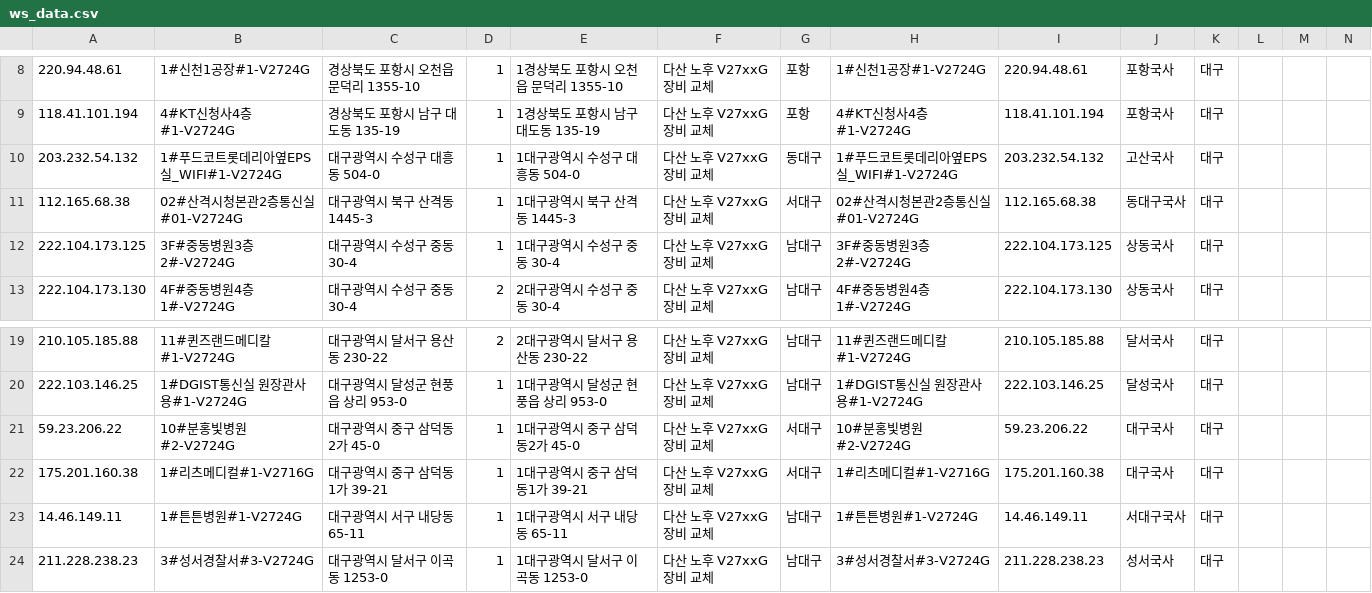
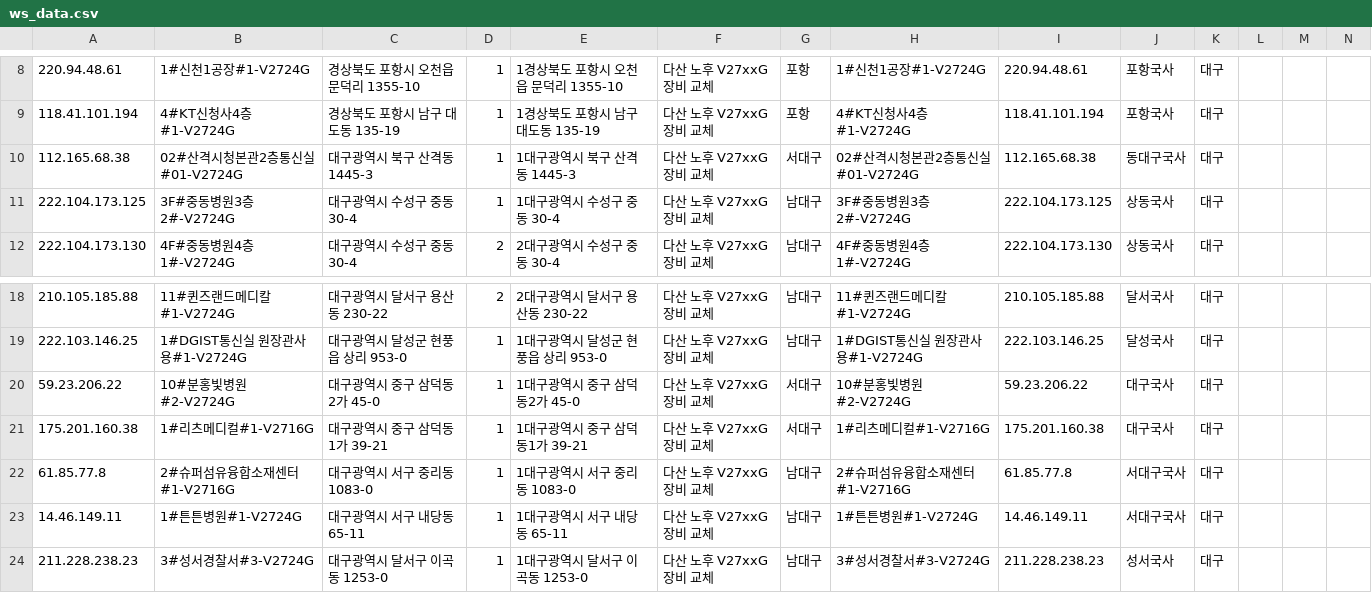
Before and after one commit to dfgqwe/easyu, a CSV file: ws_data.csv, drawn as a sheet; only a part is shown, gaps mark what is left out.

Commit message:
Update data

```diff
--- a/ws_data.csv
+++ b/ws_data.csv
@@ -9,3 +9,2 @@
 118.41.101.194,4#KT신청사4층#1-V2724G,경상북도 포항시 남구 대도동 135-19,1,1경상북도 포항시 남구 대도동 135-19,다산 노후 V27xxG 장비 교체,포항,4#KT신청사4층#1-V2724G,118.41.101.194,포항국사,대구,,,
-203.232.54.132,1#푸드코트롯데리아옆EPS실_WIFI#1-V2724G,대구광역시 수성구 대흥동 504-0,1,1대구광역시 수성구 대흥동 504-0,다산 노후 V27xxG 장비 교체,동대구,1#푸드코트롯데리아옆EPS실_WIFI#1-V2724G,203.232.54.132,고산국사,대구,,,
 112.165.68.38,02#산격시청본관2층통신실#01-V2724G,대구광역시 북구 산격동 1445-3,1,1대구광역시 북구 산격동 1445-3,다산 노후 V27xxG 장비 교체,서대구,02#산격시청본관2층통신실#01-V2724G,112.165.68.38,동대구국사,대구,,,
@@ -22,2 +21,3 @@
 175.201.160.38,1#리츠메디컬#1-V2716G,대구광역시 중구 삼덕동1가 39-21,1,1대구광역시 중구 삼덕동1가 39-21,다산 노후 V27xxG 장비 교체,서대구,1#리츠메디컬#1-V2716G,175.201.160.38,대구국사,대구,,,
+61.85.77.8,2#슈퍼섬유융합소재센터#1-V2716G,대구광역시 서구 중리동 1083-0,1,1대구광역시 서구 중리동 1083-0,다산 노후 V27xxG 장비 교체,남대구,2#슈퍼섬유융합소재센터#1-V2716G,61.85.77.8,서대구국사,대구,,,
 14.46.149.11,1#튼튼병원#1-V2724G,대구광역시 서구 내당동 65-11,1,1대구광역시 서구 내당동 65-11,다산 노후 V27xxG 장비 교체,남대구,1#튼튼병원#1-V2724G,14.46.149.11,서대구국사,대구,,,
```
